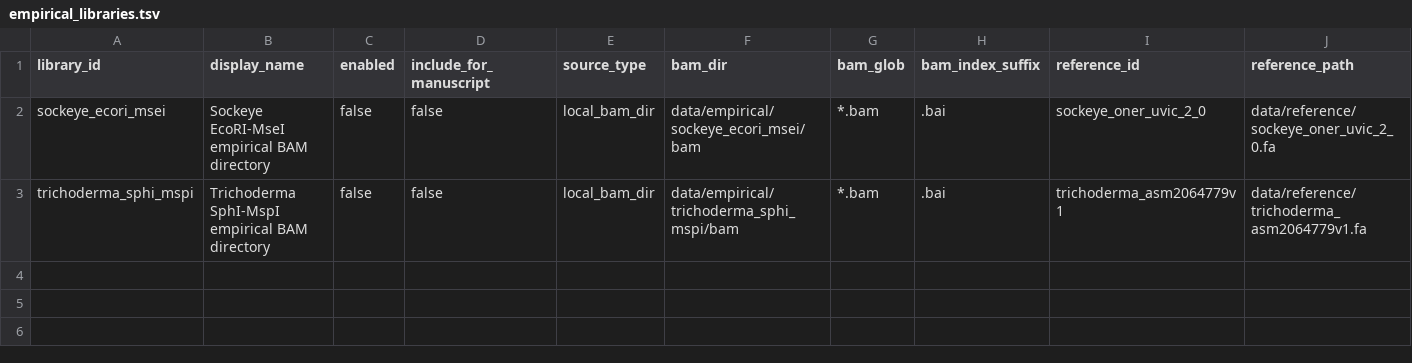
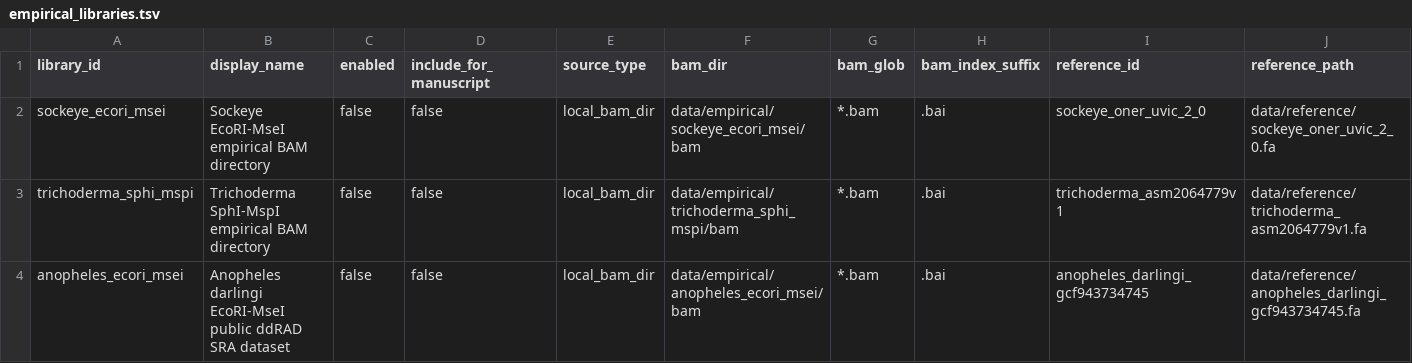
Before and after one commit to ericksamera/radigest-benchmarking, a TSV file: config/empirical_libraries.tsv, drawn as a sheet; only a part is shown; rows hold the shown columns only; the diff names each change by its address in the sheet, - before the commit and + after, or states it on an @@ line.

Commit message:
feat(config)!: add Anopheles empirical libraries and SRA configuration - Introduced Anopheles darlingi empirical library in config. - Added new empirical SRA runs configuration file. - Updated references to include Anopheles empirical reference. - Modified Makefile to support Anopheles empirical targets. - Enhanced check_empirical_libraries.py for new library validation.

```diff
--- a/config/empirical_libraries.tsv
+++ b/config/empirical_libraries.tsv
+row 4: anopheles_ecori_msei | Anopheles darlingi EcoRI-MseI public ddRAD SRA dataset | false | false | local_bam_dir | data/empirical/anopheles_ecori_msei/bam | *.bam | .bai | anopheles_darlingi_gcf943734745 | data/reference/anopheles_darlingi_gcf943734745.fa
```
Also changed, not shown: config/references.tsv, 7 other files.
